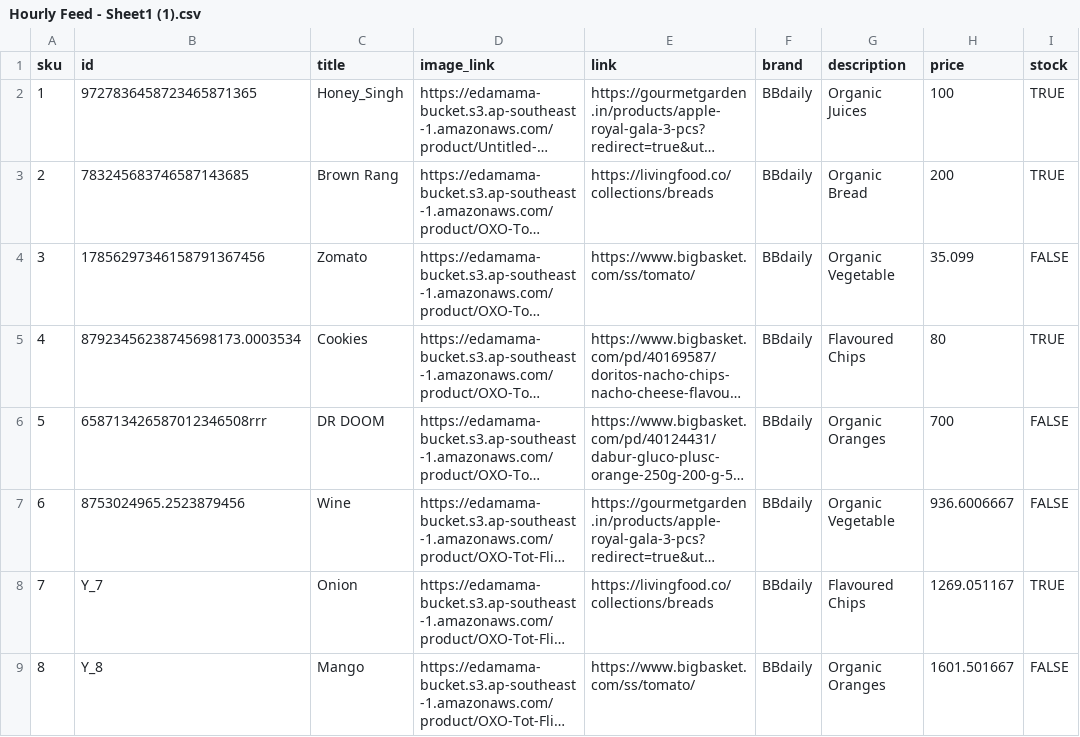
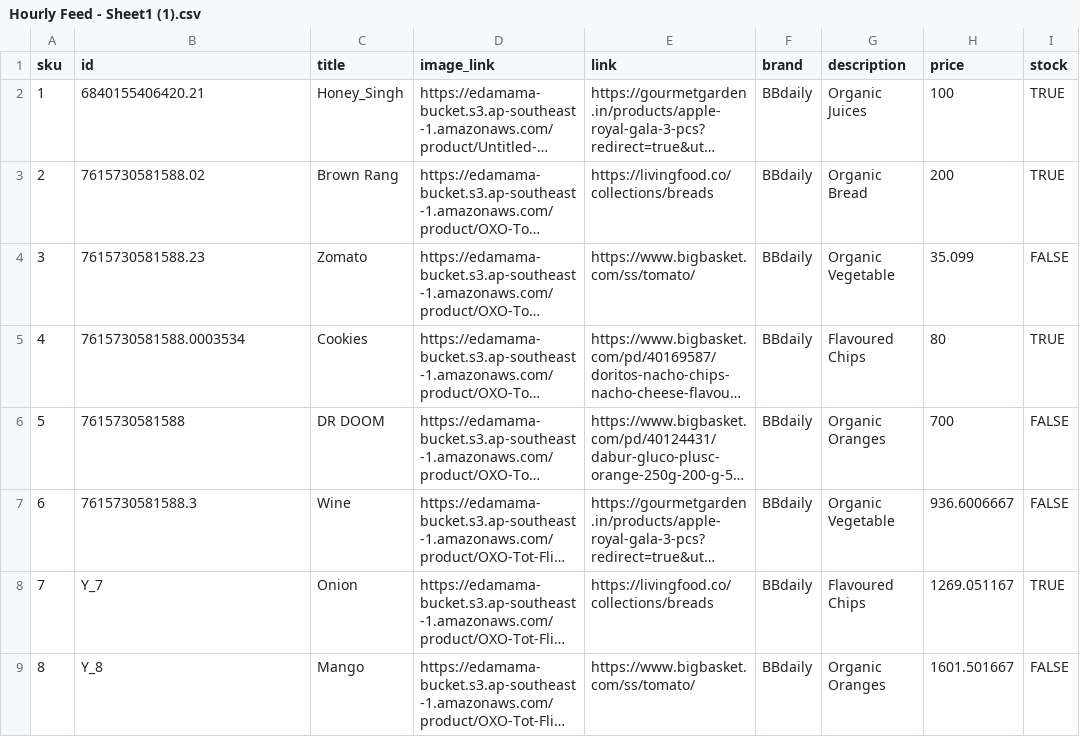
Before and after one commit to ashutoshMoengage/AutomationXML, a CSV file: Hourly Feed - Sheet1 (1).csv, drawn as a sheet; only a part is shown; long unchanged cells end in …; the diff names each change by its address in the sheet, - before the commit and + after, or states it on an @@ line.

Commit message:
Update Hourly Feed - Sheet1 (1).csv

```diff
--- a/Hourly Feed - Sheet1 (1).csv
+++ b/Hourly Feed - Sheet1 (1).csv
-B2 (id): 9727836458723465871365
+B2 (id): 6840155406420.21
-B3 (id): 783245683746587143685
+B3 (id): 7615730581588.02
-B4 (id): 17856297346158791367456
+B4 (id): 7615730581588.23
-B5 (id): 87923456238745698173.0003534
+B5 (id): 7615730581588.0003534
-B6 (id): 658713426587012346508rrr
+B6 (id): 7615730581588
-B7 (id): 8753024965.2523879456
+B7 (id): 7615730581588.3
```
